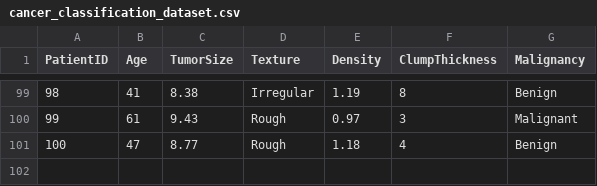
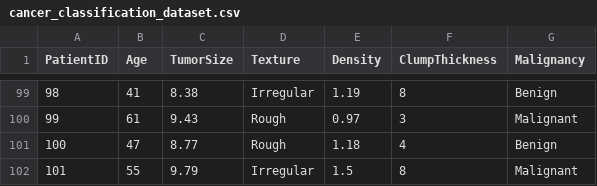
Before and after one commit to Vignesh-0027/RVSMBA, a CSV file: cancer_classification_dataset.csv, drawn as a sheet; only a part is shown, gaps mark what is left out; the diff names each change by its address in the sheet, - before the commit and + after, or states it on an @@ line.

Commit message:
Add new data entry for malignant cancer case

```diff
--- a/cancer_classification_dataset.csv
+++ b/cancer_classification_dataset.csv
+row 102: 101 | 55 | 9.79 | Irregular | 1.5 | 8 | Malignant
```
